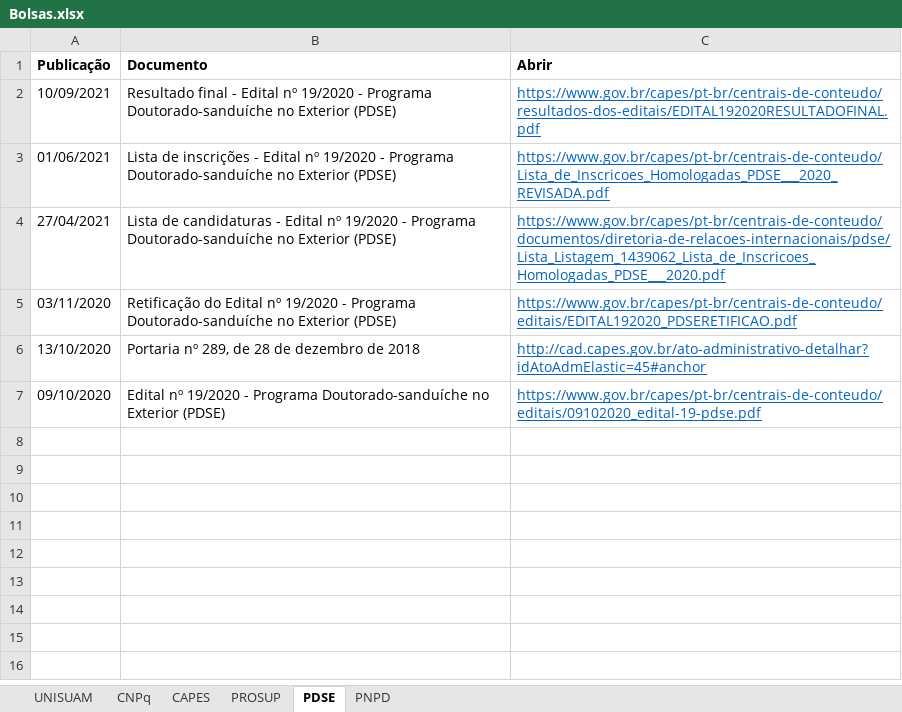
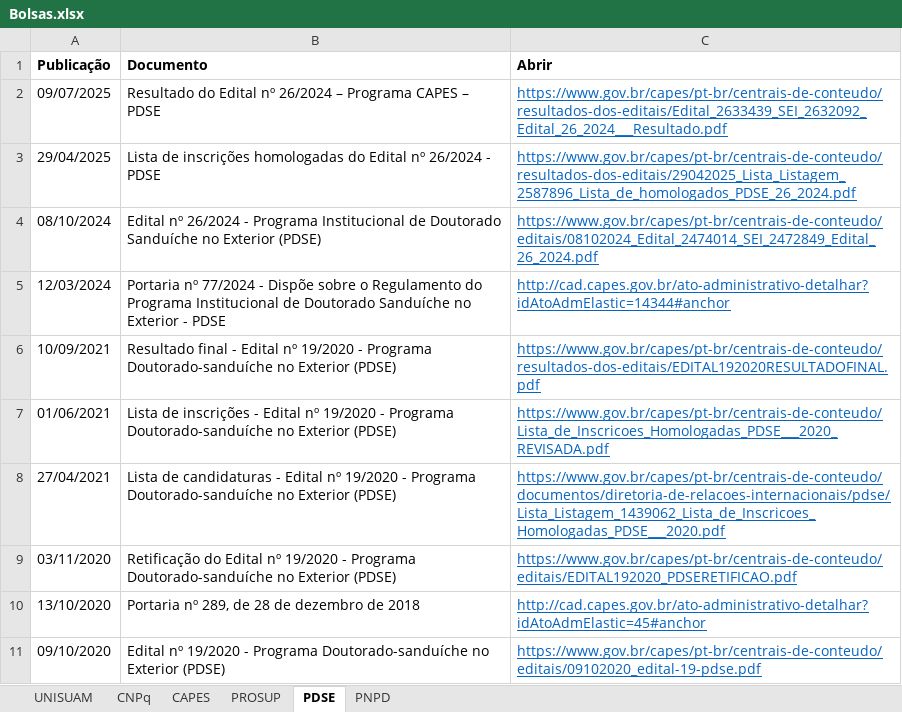
Before and after one commit to ppgcr-unisuam/observatoriocr, an Excel workbook: PPG/Bolsas.xlsx, sheet PDSE, drawn as a sheet; values as stored, in another font and other column widths than the file's, no borders; the diff names each change by its address in the sheet, - before the commit and + after, or states it on an @@ line.

```diff
--- a/PPG/Bolsas.xlsx (sheet PDSE)
+++ b/PPG/Bolsas.xlsx (sheet PDSE)
+row 2: 09/07/2025 | Resultado do Edital nº 26/2024 – Programa CAPES – PDSE | https://www.gov.br/capes/pt-br/centrais-de-conteudo/resultados-dos-editais/Edital_2633439_SEI_2632092_Edital_26_2024___Resultado.pdf
+row 3: 29/04/2025 | Lista de inscrições homologadas do Edital nº 26/2024 - PDSE | https://www.gov.br/capes/pt-br/centrais-de-conteudo/resultados-dos-editais/29042025_Lista_Listagem_2587896_Lista_de_homologados_PDSE_26_2024.pdf
+row 4: 08/10/2024 | Edital nº 26/2024 - Programa Institucional de Doutorado Sanduíche no Exterior (PDSE) | https://www.gov.br/capes/pt-br/centrais-de-conteudo/editais/08102024_Edital_2474014_SEI_2472849_Edital_26_2024.pdf
+row 5: 12/03/2024 | Portaria nº 77/2024 - Dispõe sobre o Regulamento do Programa Institucional de Doutorado Sanduíche no Exterior - PDSE | http://cad.capes.gov.br/ato-administrativo-detalhar?idAtoAdmElastic=14344#anchor
```
Also changed, not shown: docs/PPG/Bolsas.xlsx, 39 other files.
